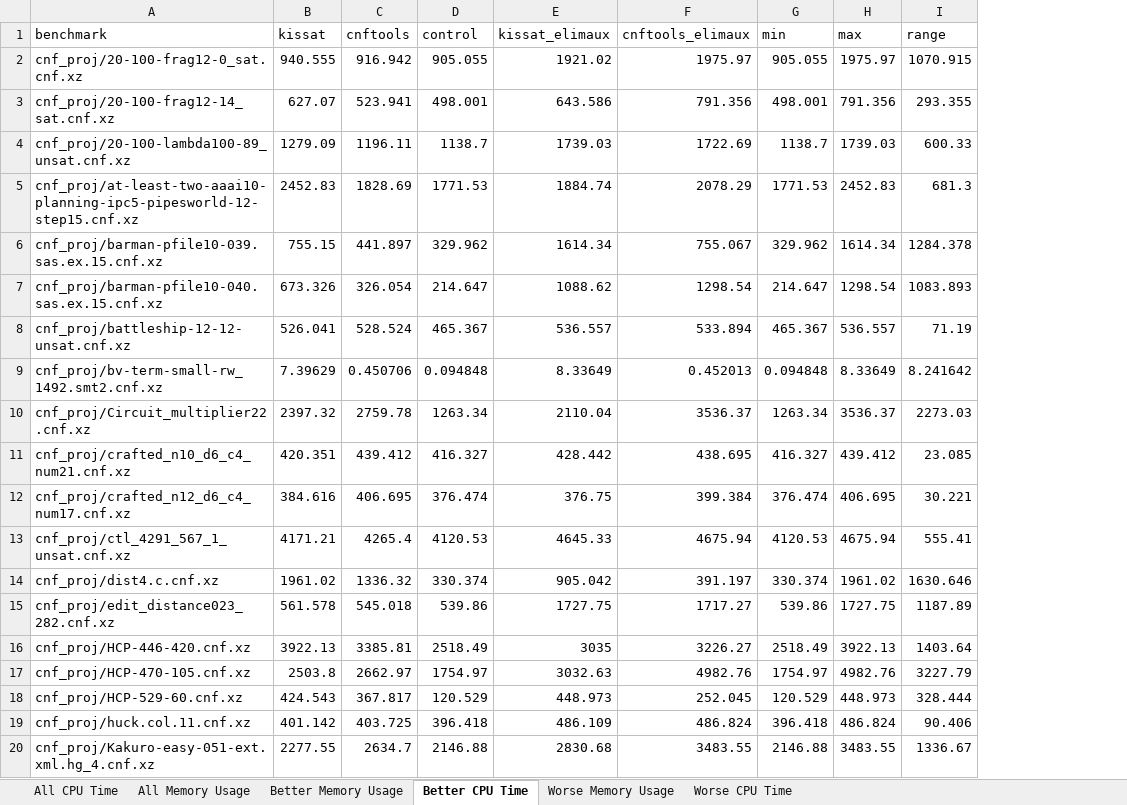
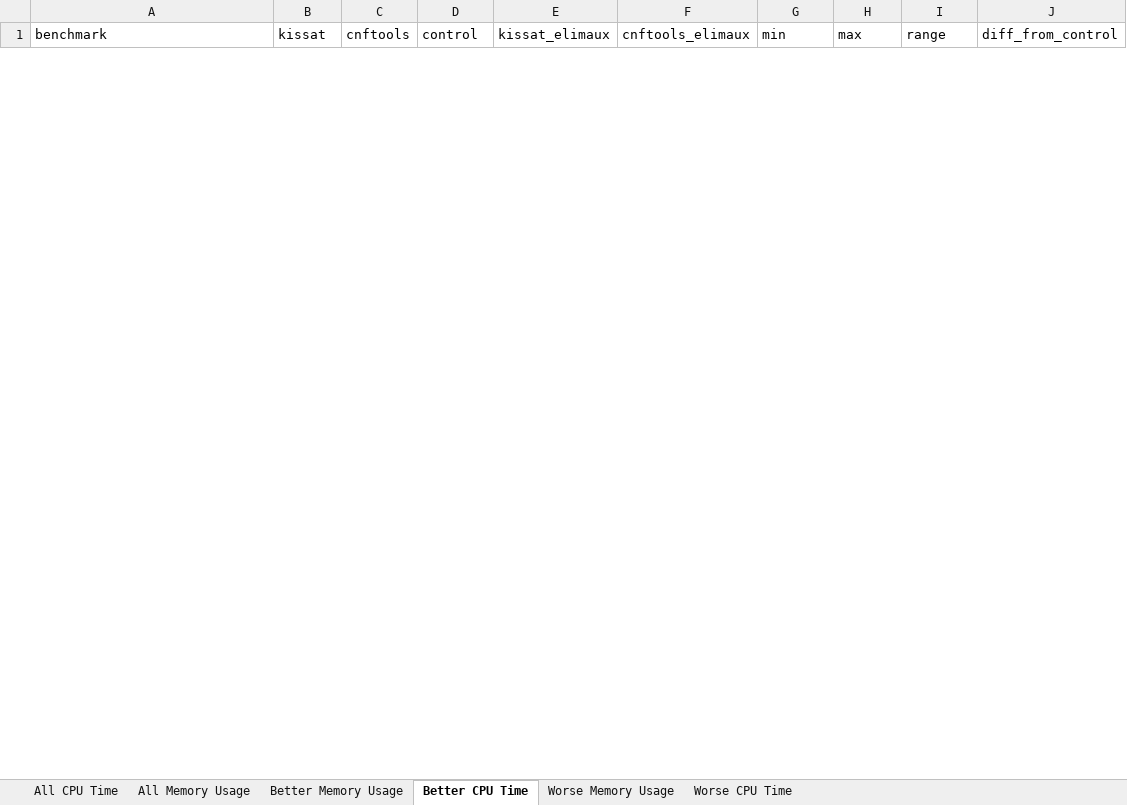
Before and after one commit to icmccorm/ignore_gates, an Excel workbook: results/results.xlsx, sheet Better CPU Time, drawn as a sheet; only a part is shown; values as stored, in another font and other column widths than the file's, no borders; table styles not drawn; removed rows and columns are numbered as before the commit, all else as after; the diff covers the shown part only; the diff names each change by its address in the sheet, - before the commit and + after, or states it on an @@ line.

Commit message:
Corrected issue where better/worse would be reversed.

```diff
--- a/results/results.xlsx (sheet Better CPU Time)
+++ b/results/results.xlsx (sheet Better CPU Time)
+column J (diff_from_control), empty
-row 2: cnf_proj/20-100-frag12-0_sat.cnf.xz | 940.555 | 916.942 | 905.055 | 1921.02 | 1975.97 | 905.055 | 1975.97 | 1070.915
-row 3: cnf_proj/20-100-frag12-14_sat.cnf.xz | 627.07 | 523.941 | 498.001 | 643.586 | 791.356 | 498.001 | 791.356 | 293.355
-row 4: cnf_proj/20-100-lambda100-89_unsat.cnf.xz | 1279.09 | 1196.11 | 1138.7 | 1739.03 | 1722.69 | 1138.7 | 1739.03 | 600.33
-row 5: cnf_proj/at-least-two-aaai10-planning-ipc5-pipesworld-12-step15.cnf.xz | 2452.83 | 1828.69 | 1771.53 | 1884.74 | 2078.29 | 1771.53 | 2452.83 | 681.3
-row 6: cnf_proj/barman-pfile10-039.sas.ex.15.cnf.xz | 755.15 | 441.897 | 329.962 | 1614.34 | 755.067 | 329.962 | 1614.34 | 1284.378
-row 7: cnf_proj/barman-pfile10-040.sas.ex.15.cnf.xz | 673.326 | 326.054 | 214.647 | 1088.62 | 1298.54 | 214.647 | 1298.54 | 1083.893
-row 8: cnf_proj/battleship-12-12-unsat.cnf.xz | 526.041 | 528.524 | 465.367 | 536.557 | 533.894 | 465.367 | 536.557 | 71.19
-row 9: cnf_proj/bv-term-small-rw_1492.smt2.cnf.xz | 7.39629 | 0.450706 | 0.094848 | 8.33649 | 0.452013 | 0.094848 | 8.33649 | 8.241642
-row 10: cnf_proj/Circuit_multiplier22.cnf.xz | 2397.32 | 2759.78 | 1263.34 | 2110.04 | 3536.37 | 1263.34 | 3536.37 | 2273.03
-row 11: cnf_proj/crafted_n10_d6_c4_num21.cnf.xz | 420.351 | 439.412 | 416.327 | 428.442 | 438.695 | 416.327 | 439.412 | 23.085
-row 12: cnf_proj/crafted_n12_d6_c4_num17.cnf.xz | 384.616 | 406.695 | 376.474 | 376.75 | 399.384 | 376.474 | 406.695 | 30.221
-row 13: cnf_proj/ctl_4291_567_1_unsat.cnf.xz | 4171.21 | 4265.4 | 4120.53 | 4645.33 | 4675.94 | 4120.53 | 4675.94 | 555.41
-row 14: cnf_proj/dist4.c.cnf.xz | 1961.02 | 1336.32 | 330.374 | 905.042 | 391.197 | 330.374 | 1961.02 | 1630.646
-row 15: cnf_proj/edit_distance023_282.cnf.xz | 561.578 | 545.018 | 539.86 | 1727.75 | 1717.27 | 539.86 | 1727.75 | 1187.89
-row 16: cnf_proj/HCP-446-420.cnf.xz | 3922.13 | 3385.81 | 2518.49 | 3035 | 3226.27 | 2518.49 | 3922.13 | 1403.64
-row 17: cnf_proj/HCP-470-105.cnf.xz | 2503.8 | 2662.97 | 1754.97 | 3032.63 | 4982.76 | 1754.97 | 4982.76 | 3227.79
-row 18: cnf_proj/HCP-529-60.cnf.xz | 424.543 | 367.817 | 120.529 | 448.973 | 252.045 | 120.529 | 448.973 | 328.444
-row 19: cnf_proj/huck.col.11.cnf.xz | 401.142 | 403.725 | 396.418 | 486.109 | 486.824 | 396.418 | 486.824 | 90.406
-row 20: cnf_proj/Kakuro-easy-051-ext.xml.hg_4.cnf.xz | 2277.55 | 2634.7 | 2146.88 | 2830.68 | 3483.55 | 2146.88 | 3483.55 | 1336.67
```
Also changed, not shown: 19 added rows and 42 removed rows elsewhere in this sheet, sheet Better Memory Usage, sheet Worse Memory Usage, sheet Worse CPU Time, 1 other file.
